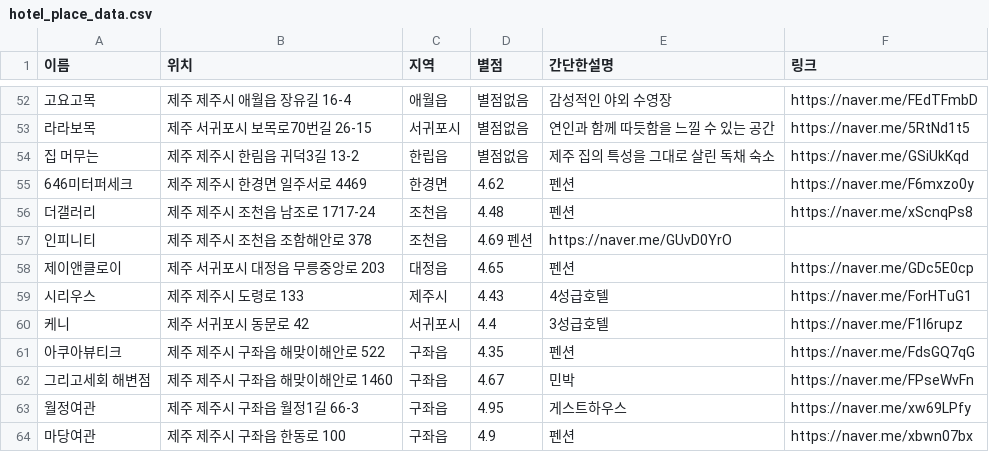
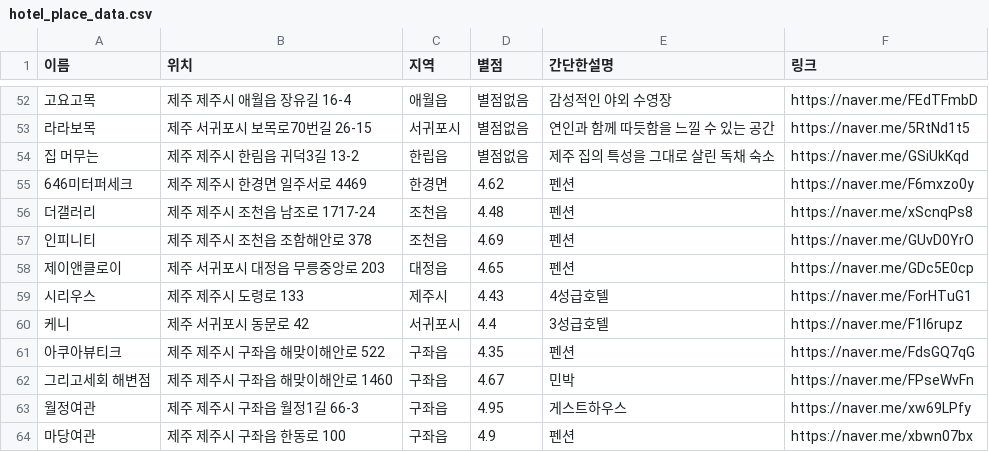
Before and after one commit to OSS-3-MINTAEK/Recomendataion_Place, a CSV file: hotel_place_data.csv, drawn as a sheet; only a part is shown, gaps mark what is left out.

Commit message:
오류수정

```diff
--- a/hotel_place_data.csv
+++ b/hotel_place_data.csv
@@ -56,3 +56,3 @@
 더갤러리, 제주 제주시 조천읍 남조로 1717-24, 조천읍, 4.48, 펜션, https://naver.me/xScnqPs8
-인피니티, 제주 제주시 조천읍 조함해안로 378, 조천읍, 4.69 펜션, https://naver.me/GUvD0YrO
+인피니티, 제주 제주시 조천읍 조함해안로 378, 조천읍, 4.69, 펜션, https://naver.me/GUvD0YrO
 제이앤클로이, 제주 서귀포시 대정읍 무릉중앙로 203, 대정읍, 4.65, 펜션,https://naver.me/GDc5E0cp
```
